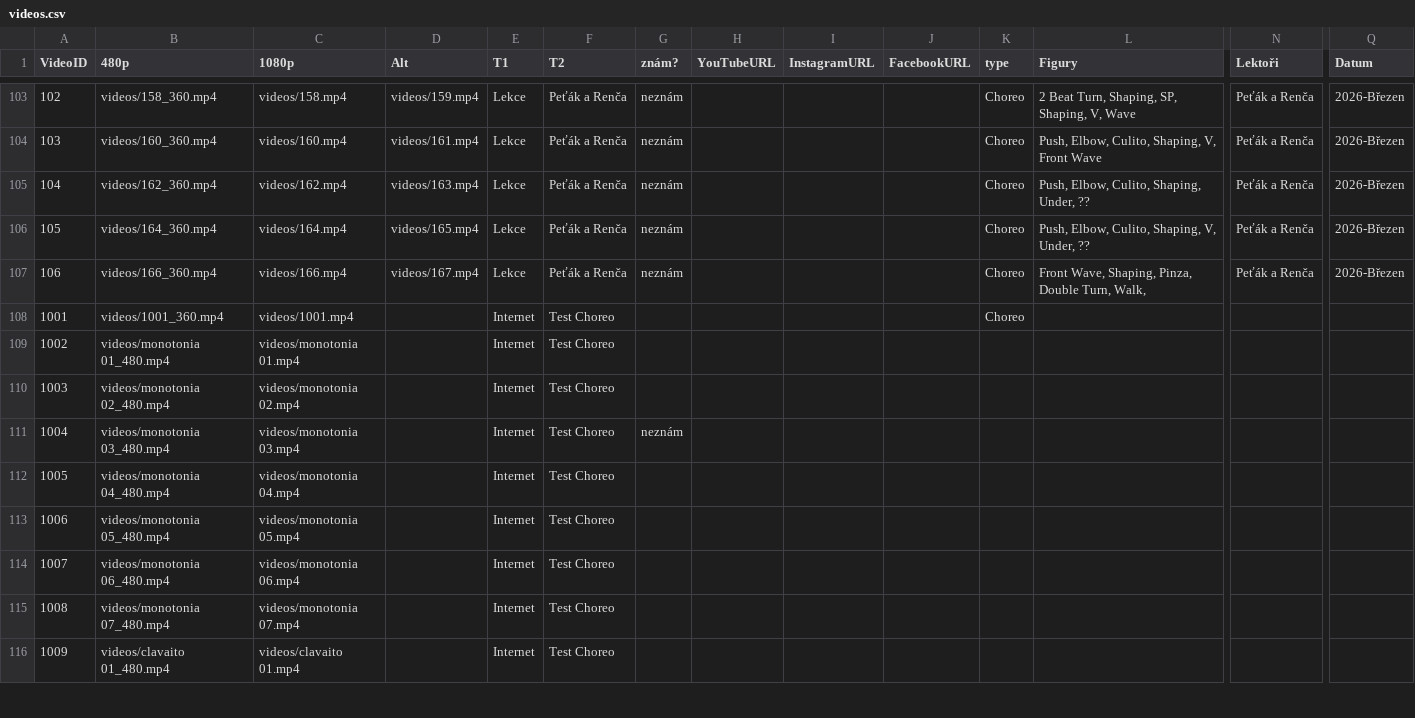
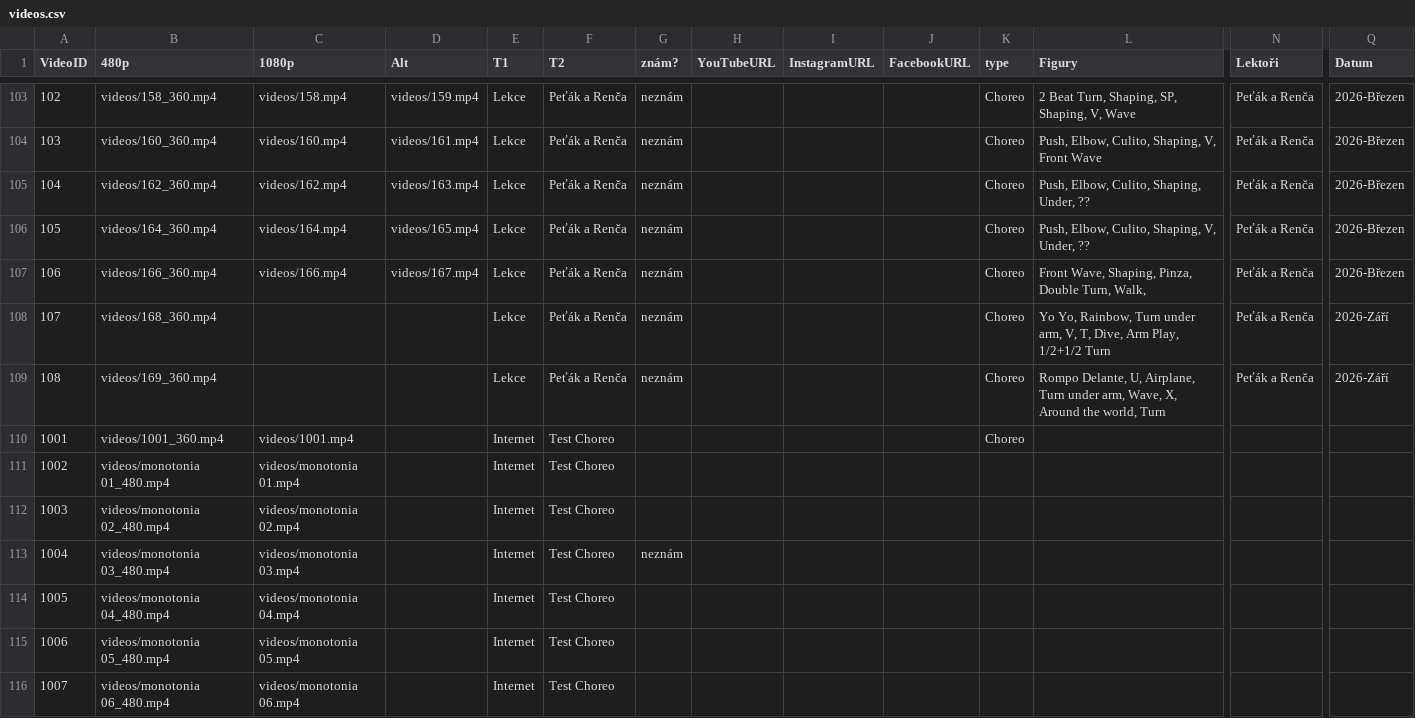
Before and after one commit to PetaJanata/Bachata, a CSV file: videos.csv, drawn as a sheet; only a part is shown, gaps mark what is left out; the shorter side is filled out with more unchanged rows; rows hold the shown columns only; the diff names each change by its address in the sheet, - before the commit and + after, or states it on an @@ line.

```diff
--- a/videos.csv
+++ b/videos.csv
+row 108: 107 | videos/168_360.mp4 |  |  | Lekce | Peťák a Renča | neznám |  |  |  | Choreo | Yo Yo, Rainbow, Turn under arm, V, T, Dive, Arm Play, 1/2+1/2 Turn | Peťák a Renča | 2026-Září
+row 109: 108 | videos/169_360.mp4 |  |  | Lekce | Peťák a Renča | neznám |  |  |  | Choreo | Rompo Delante, U, Airplane, Turn under arm, Wave, X, Around the world, Turn | Peťák a Renča | 2026-Září
```
Also changed, not shown: 2 other files.
